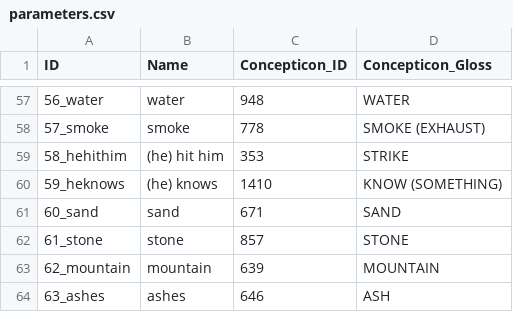
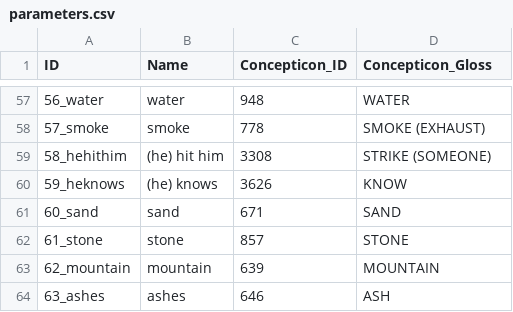
Before and after one commit to lexibank/mcelhanonhuon, a CSV file: cldf/parameters.csv, drawn as a sheet; only a part is shown, gaps mark what is left out.

```diff
--- a/cldf/parameters.csv
+++ b/cldf/parameters.csv
@@ -58,4 +58,4 @@ ID,Name,Concepticon_ID,Concepticon_Gloss
 57_smoke,smoke,778,SMOKE (EXHAUST)
-58_hehithim,(he) hit him,353,STRIKE
-59_heknows,(he) knows,1410,KNOW (SOMETHING)
+58_hehithim,(he) hit him,3308,STRIKE (SOMEONE)
+59_heknows,(he) knows,3626,KNOW
 60_sand,sand,671,SAND
```
Also changed, not shown: cldf/forms.csv, etc/orthography.tsv, 5 other files.
